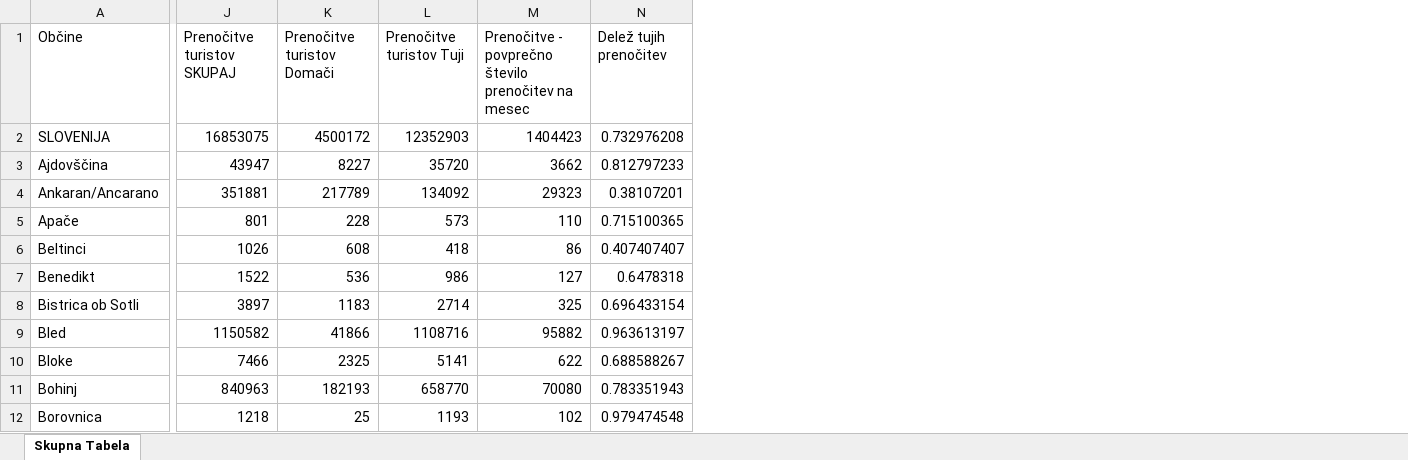
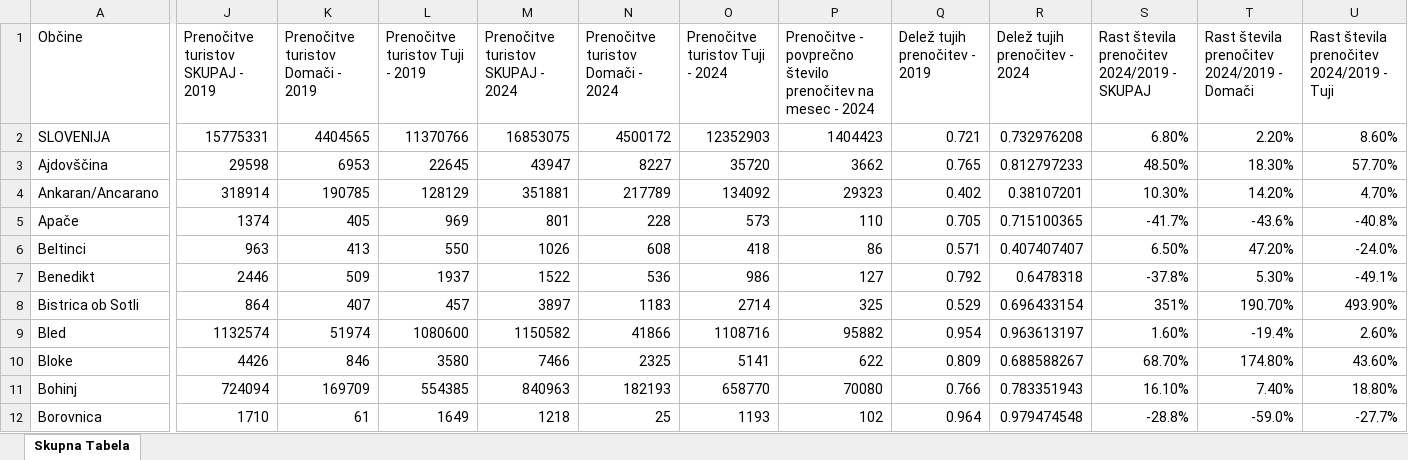
Before and after one commit to pvj1995/Turisticne-regije, an Excel workbook: Skupna tabela občine.xlsx, sheet Skupna Tabela, drawn as a sheet; only a part is shown, gaps mark what is left out; values as stored, in another font and other column widths than the file's, no borders; table styles not drawn; addresses are those after the commit; the diff names each change by its address in the sheet, - before the commit and + after, or states it on an @@ line.

```diff
--- a/Skupna tabela občine.xlsx (sheet Skupna Tabela)
+++ b/Skupna tabela občine.xlsx (sheet Skupna Tabela)
+column J, rows 1-12: Prenočitve turistov SKUPAJ - 2019 | 15775331 | 29598 | 318914 | 1374 | 963 | 2446 | 864 | 1132574 | 4426 | 724094 | 1710
+column K, rows 1-12: Prenočitve turistov Domači - 2019 | 4404565 | 6953 | 190785 | 405 | 413 | 509 | 407 | 51974 | 846 | 169709 | 61
+column L (Prenočitve turistov Tuji - 2019), rows 2-12: 11370766 | 22645 | 128129 | 969 | 550 | 1937 | 457 | 1080600 | 3580 | 554385 | 1649
+column Q (Delež tujih prenočitev - 2019), rows 2-12: 0.721 | 0.765 | 0.402 | 0.705 | 0.571 | 0.792 | 0.529 | 0.954 | 0.809 | 0.766 | 0.964
+column S, rows 1-12: Rast števila prenočitev 2024/2019 - SKUPAJ | 6.80% | 48.50% | 10.30% | -41.7% | 6.50% | -37.8% | 351% | 1.60% | 68.70% | 16.10% | -28.8%
+column T, rows 1-12: Rast števila prenočitev 2024/2019 - Domači | 2.20% | 18.30% | 14.20% | -43.6% | 47.20% | 5.30% | 190.70% | -19.4% | 174.80% | 7.40% | -59.0%
+column U, rows 1-12: Rast števila prenočitev 2024/2019 - Tuji | 8.60% | 57.70% | 4.70% | -40.8% | -24.0% | -49.1% | 493.90% | 2.60% | 43.60% | 18.80% | -27.7%
-M1: Prenočitve turistov SKUPAJ
+M1: Prenočitve turistov SKUPAJ - 2024
-N1: Prenočitve turistov Domači
+N1: Prenočitve turistov Domači - 2024
-O1: Prenočitve turistov Tuji
+O1: Prenočitve turistov Tuji - 2024
-P1: …na mesec
+P1: …na mesec - 2024
-R1: Delež tujih prenočitev
+R1: Delež tujih prenočitev - 2024
```
Also changed, not shown: 1 other file.
